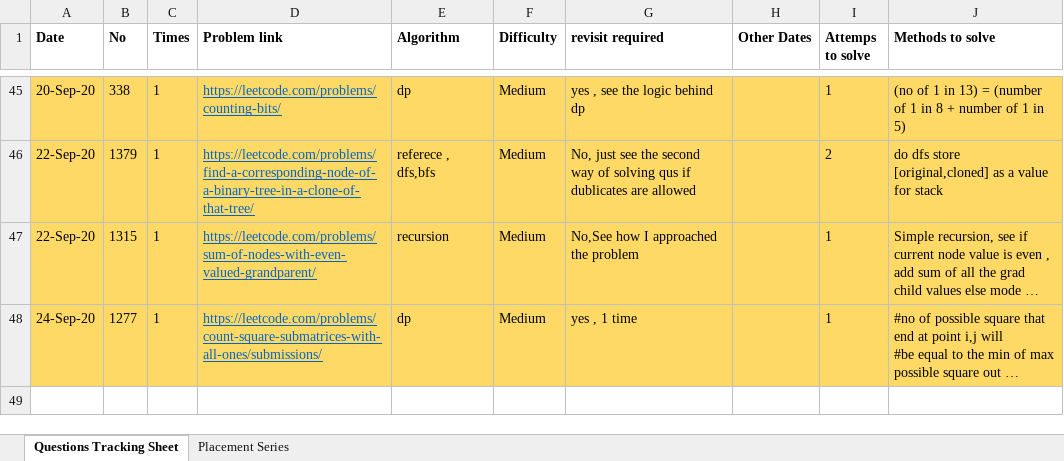
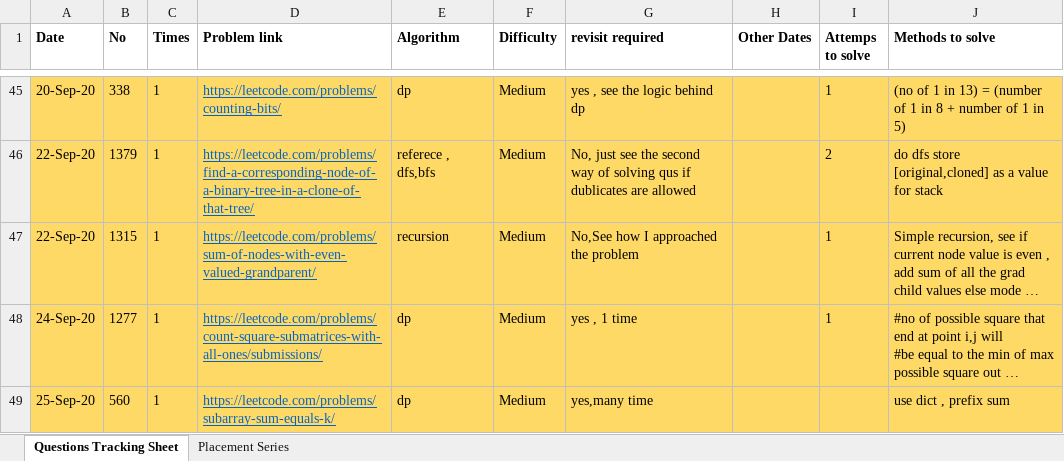
Before and after one commit to mohitsinghnegi1/CodingQuestions, an Excel workbook: tracksheet.xlsx, sheet Questions Tracking Sheet, drawn as a sheet; only a part is shown, gaps mark what is left out; long unchanged cells end in …; values as stored, in another font and other column widths than the file's, no borders; the diff names each change by its address in the sheet, - before the commit and + after, or states it on an @@ line.

```diff
--- a/tracksheet.xlsx (sheet Questions Tracking Sheet)
+++ b/tracksheet.xlsx (sheet Questions Tracking Sheet)
+row 49: 25-Sep-20 | 560 | 1 | https://leetcode.com/problems/subarray-sum-equals-k/ | dp | Medium | yes,many time |  |  | use dict , prefix sum
```
Also changed, not shown: 1 other file.
